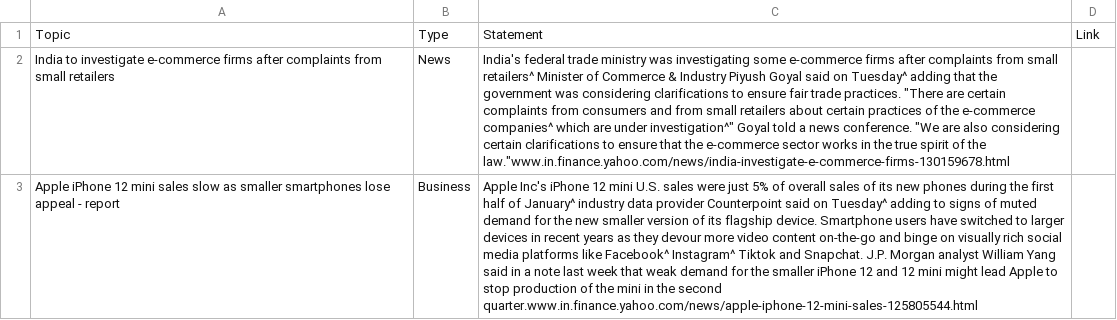
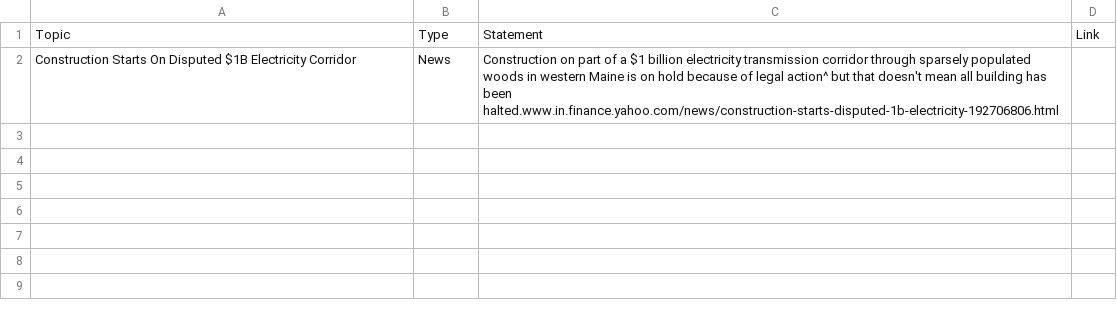
Before and after one commit to mustankap/Web-Scrape, a CSV file: YAHOOFINANCE.csv, drawn as a sheet; the diff names each change by its address in the sheet, - before the commit and + after, or states it on an @@ line.

```diff
--- a/YAHOOFINANCE.csv
+++ b/YAHOOFINANCE.csv
-A2: India to investigate e-commerce firms after complaints from small retailers
+A2: Construction Starts On Disputed $1B Electricity Corridor
-C2: India's federal trade ministry was investigating some e-commerce firms after complaints from small retailers^ Minister of Commerce & Industry Piyush Goyal said on Tuesday^ adding that the government was considering clarifications to ensure fair trade practices. "There are certain complaints from consumers and from small retailers about certain practices of the e-commerce companies^ which are under investigation^" Goyal told a news conference. "We are also considering certain clarifications to ensure that the e-commerce sector works in the true spirit of the law."www.in.finance.yahoo.com/news/india-investigate-e-commerce-firms-130159678.html
+C2: Construction on part of a $1 billion electricity transmission corridor through sparsely populated woods in western Maine is on hold because of legal action^ but that doesn't mean all building has been halted.www.in.finance.yahoo.com/news/construction-starts-disputed-1b-electricity-192706806.html
-row 3: Apple iPhone 12 mini sales slow as smaller smartphones lose appeal - report | Business | Apple Inc's iPhone 12 mini U.S. sales were just 5% of overall sales of its new phones during the first half of January^ industry data provider Counterpoint said on Tuesday^ adding to signs of muted demand for the new smaller version of its flagship device. Smartphone users have switched to larger devices in recent years as they devour more video content on-the-go and binge on visually rich social media platforms like Facebook^ Instagram^ Tiktok and Snapchat. J.P. Morgan analyst William Yang said in a note last week that weak demand for the smaller iPhone 12 and 12 mini might lead Apple to stop production of the mini in the second quarter.www.in.finance.yahoo.com/news/apple-iphone-12-mini-sales-125805544.html
```
Also changed, not shown: 6 other files.
